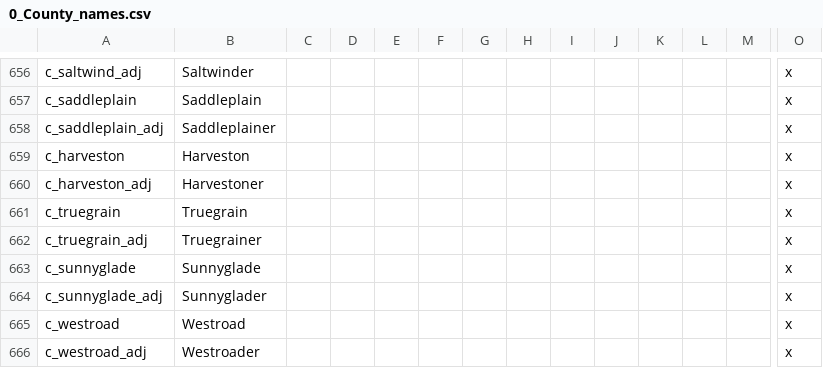
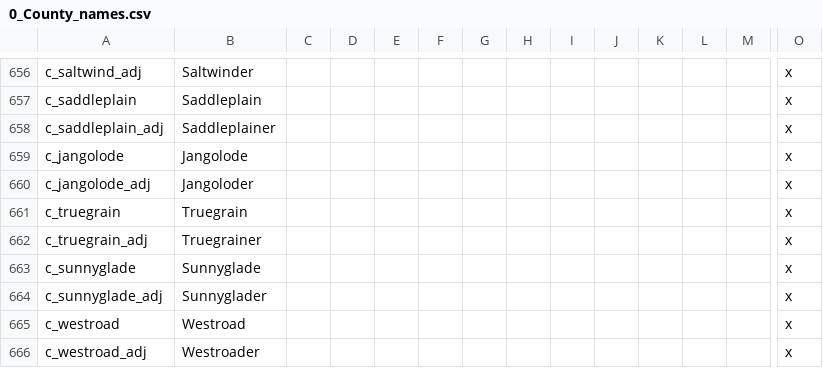
Before and after one commit to blackdragonTOW/Tides-of-Warcraft, a CSV file: localisation/0_County_names.csv, drawn as a sheet; only a part is shown, gaps mark what is left out; removed rows and columns are numbered as before the commit, all else as after; rows hold the shown columns only; the diff names each change by its address in the sheet, - before the commit and + after, or states it on an @@ line.

Commit message:
Update 49
Removed Urok culture.
Added d_moonbrook and counties.
Added d_westedge and counties.
Added d_sentinel_hill and counties.
Added d_azerothian_praire and counties.
Changed history of Highbank.
Changed history of Twilight Shore.
Renamed Westfall's Harverston to Jangolode because there was another in Lordaeron.
Removed some blockers from around Deadwind.
Removed cosmetic blocker in Nethergarde.

```diff
--- a/localisation/0_County_names.csv
+++ b/localisation/0_County_names.csv
-row 659: c_harveston | Harveston |  |  |  |  |  |  |  |  |  |  |  | x
-row 660: c_harveston_adj | Harvestoner |  |  |  |  |  |  |  |  |  |  |  | x
+row 659: c_jangolode | Jangolode |  |  |  |  |  |  |  |  |  |  |  | x
+row 660: c_jangolode_adj | Jangoloder |  |  |  |  |  |  |  |  |  |  |  | x
```
Also changed, not shown: localisation/0_Province_names.csv, map/definition.csv, 34 other files.
